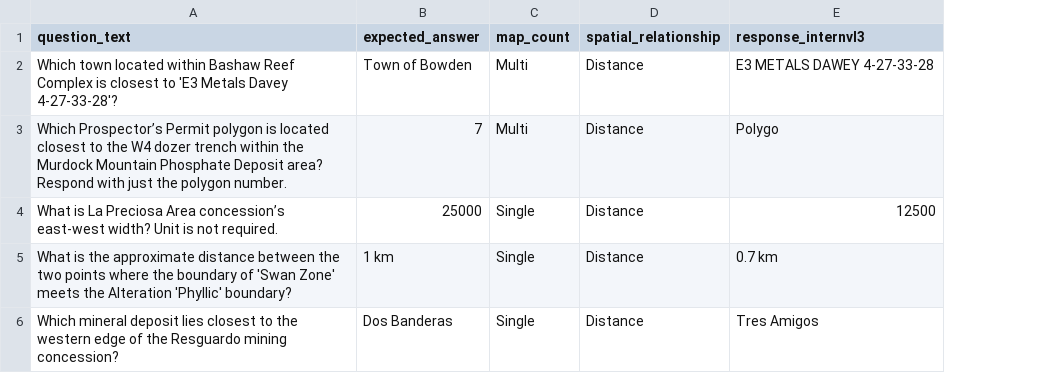
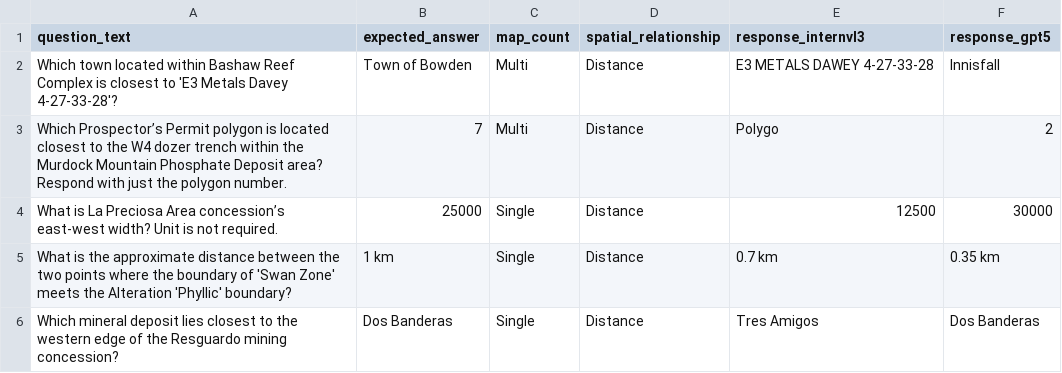
Before and after one commit to knowledge-computing/carto-reasoning, a CSV file: llm-test/intervl3/accept_distance.csv, drawn as a sheet; the diff names each change by its address in the sheet, - before the commit and + after, or states it on an @@ line.

Commit message:
added gpt5 response for border, distance, equal

```diff
--- a/llm-test/intervl3/accept_distance.csv
+++ b/llm-test/intervl3/accept_distance.csv
+column F (response_gpt5), rows 2-6: Innisfall | 2 | 30000 | 0.35 km | Dos Banderas
```
Also changed, not shown: llm-test/intervl3/accept_border.csv, llm-test/intervl3/accept_equal.csv.
